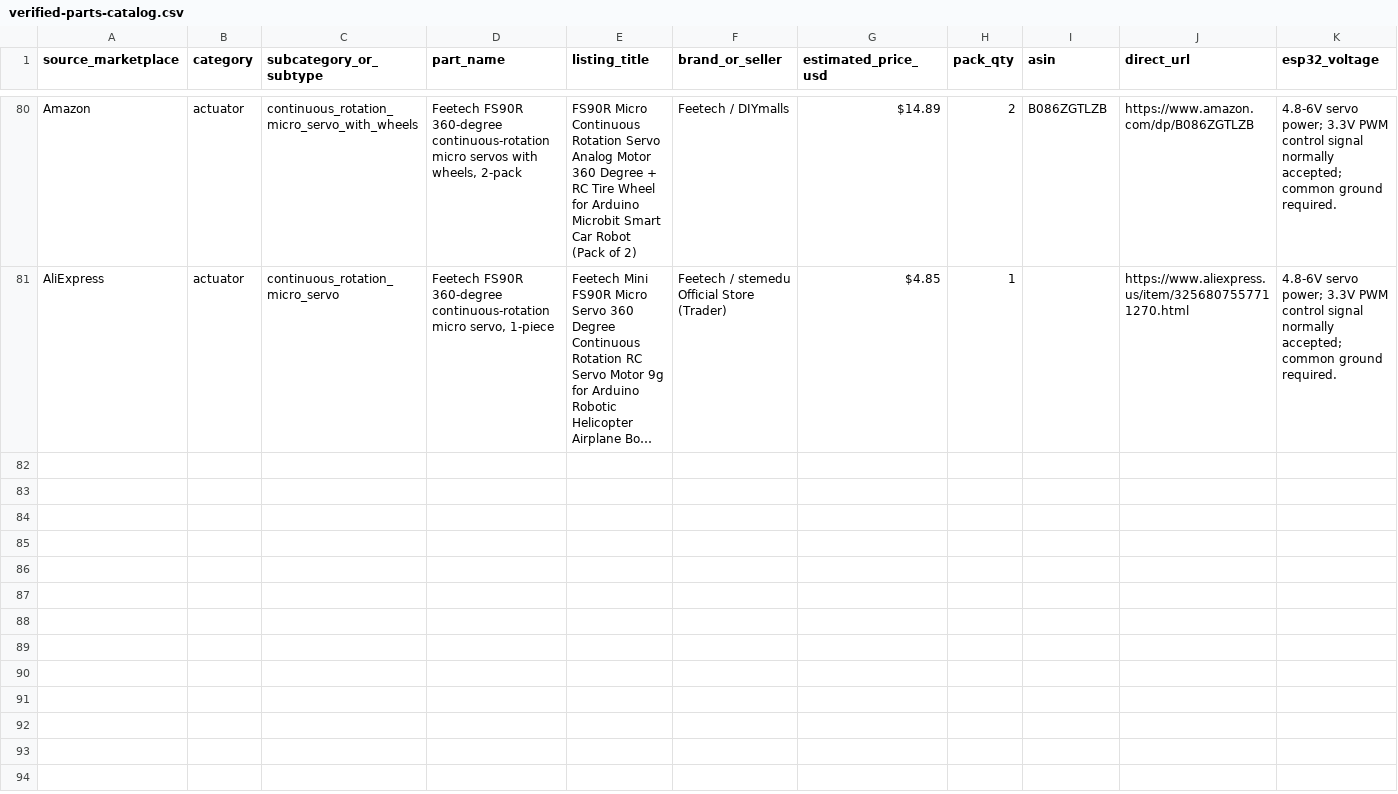
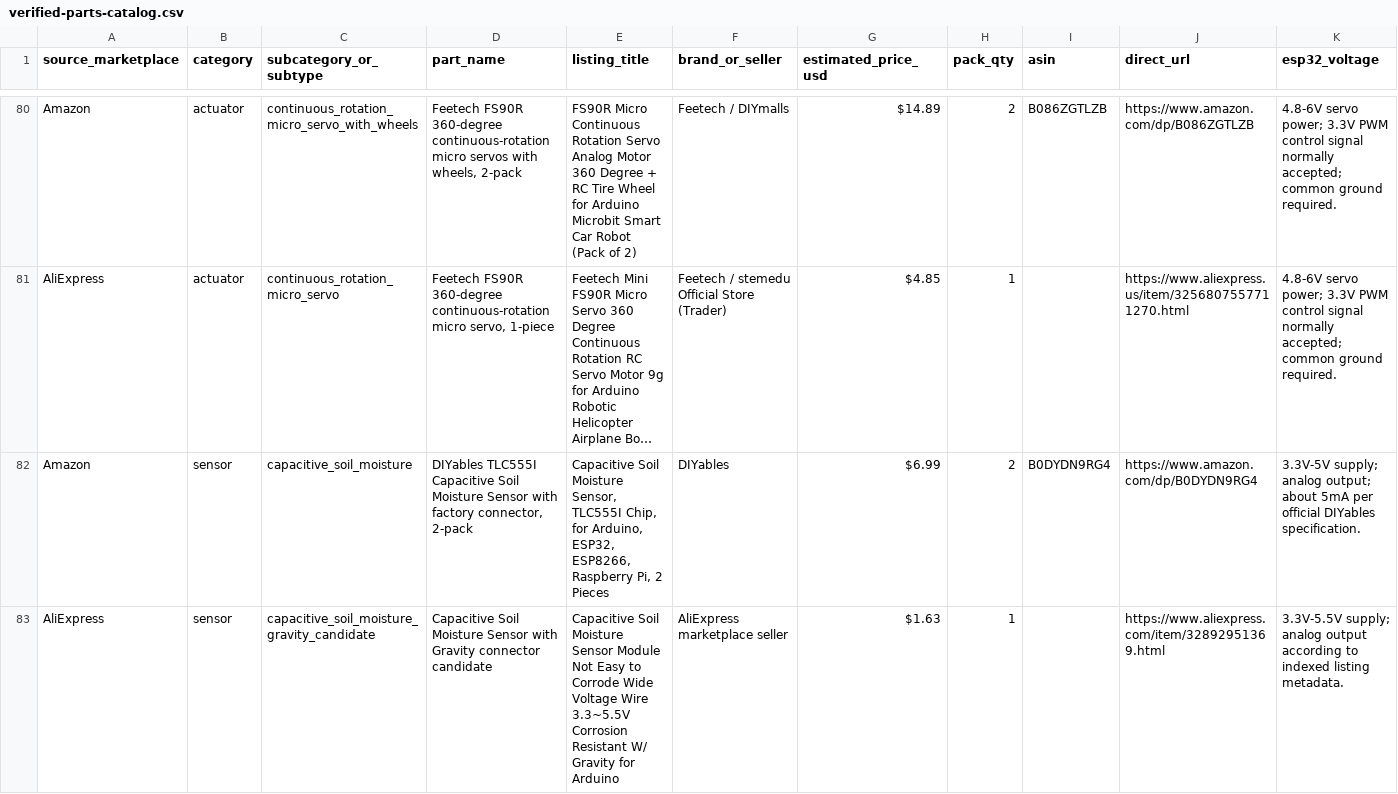
Before and after one commit to Makeable-inc/Makeable.build, a CSV file: lib/verified-parts-catalog.csv, drawn as a sheet; only a part is shown, gaps mark what is left out; long unchanged cells end in …; rows hold the shown columns only; the diff names each change by its address in the sheet, - before the commit and + after, or states it on an @@ line.

Commit message:
Add verified soil moisture sensor

```diff
--- a/lib/verified-parts-catalog.csv
+++ b/lib/verified-parts-catalog.csv
+row 82: Amazon | sensor | capacitive_soil_moisture | DIYables TLC555I Capacitive Soil Moisture Sensor with factory connector, 2-pack | Capacitive Soil Moisture Sensor, TLC555I Chip, for Arduino, ESP32, ESP8266, Raspberry Pi, 2 Pieces | DIYables | $6.99 | 2 | B0DYDN9RG4 | https://www.amazon.com/dp/B0DYDN9RG4 | 3.3V-5V supply; analog output; about 5mA per official DIYables specification.
+row 83: AliExpress | sensor | capacitive_soil_moisture_gravity_candidate | Capacitive Soil Moisture Sensor with Gravity connector candidate | Capacitive Soil Moisture Sensor Module Not Easy to Corrode Wide Voltage Wire 3.3~5.5V Corrosion Resistant W/ Gravity for Arduino | AliExpress marketplace seller | $1.63 | 1 |  | https://www.aliexpress.com/item/32892951369.html | 3.3V-5.5V supply; analog output according to indexed listing metadata.
```
Also changed, not shown: 5 other files.
